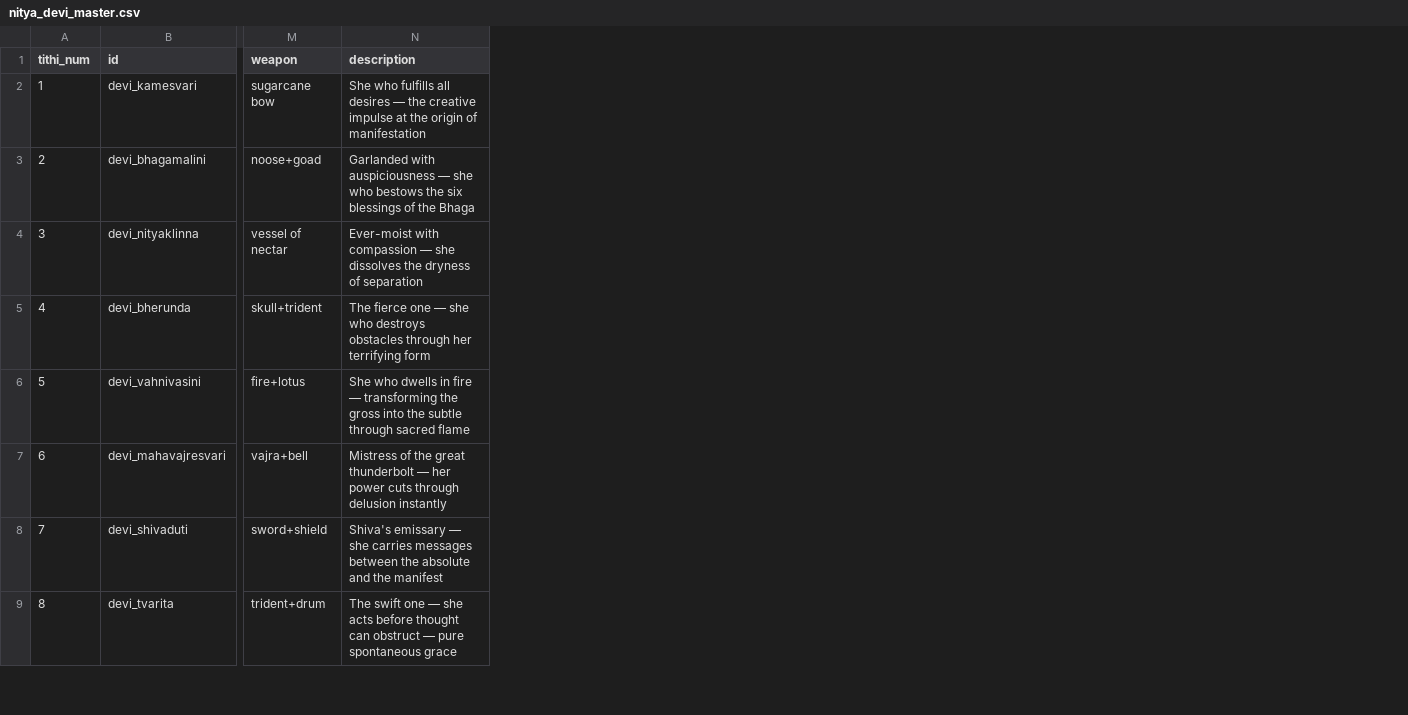
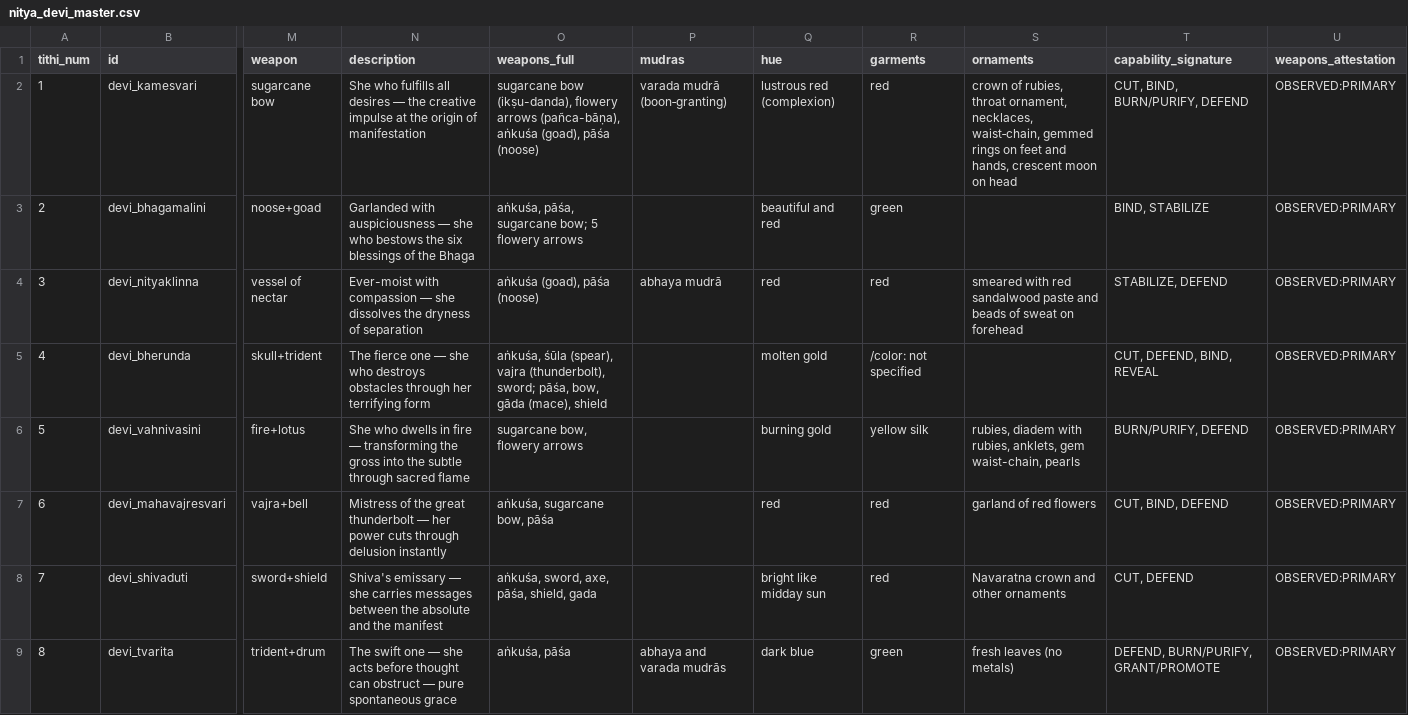
Before and after one commit to inahd/atlas_core, a CSV file: datasets/cosmology/nitya_devi_master.csv, drawn as a sheet; only a part is shown, gaps mark what is left out; the diff names each change by its address in the sheet, - before the commit and + after, or states it on an @@ line.

```diff
--- a/datasets/cosmology/nitya_devi_master.csv
+++ b/datasets/cosmology/nitya_devi_master.csv
+column O (weapons_full), rows 2-9: sugarcane bow (ikṣu-danda), flowery arrows (pañca-bāṇa), aṅkuśa (goad), pāśa (noose) | aṅkuśa, pāśa, sugarcane bow; 5 flowery arrows | aṅkuśa (goad), pāśa (noose) | aṅkuśa, śūla (spear), vajra (thunderbolt), sword; pāśa, bow, gāda (mace), shield | sugarcane bow, flowery arrows | aṅkuśa, sugarcane bow, pāśa | aṅkuśa, sword, axe, pāśa, shield, gada | aṅkuśa, pāśa
+column P (mudras), rows 2-9: varada mudrā (boon‐granting) |  | abhaya mudrā |  |  |  |  | abhaya and varada mudrās
+column Q (hue), rows 2-9: lustrous red (complexion) | beautiful and red | red | molten gold | burning gold | red | bright like midday sun | dark blue
+column R (garments), rows 2-9: red | green | red | /color: not specified | yellow silk | red | red | green
+column S (ornaments), rows 2-9: crown of rubies, throat ornament, necklaces, waist‐chain, gemmed rings on feet and hands, crescent moon on head |  | smeared with red sandalwood paste and beads of sweat on forehead |  | rubies, diadem with rubies, anklets, gem waist-chain, pearls | garland of red flowers | Navaratna crown and other ornaments | fresh leaves (no metals)
+column T (capability_signature), rows 2-9: CUT, BIND, BURN/PURIFY, DEFEND | BIND, STABILIZE | STABILIZE, DEFEND | CUT, DEFEND, BIND, REVEAL | BURN/PURIFY, DEFEND | CUT, BIND, DEFEND | CUT, DEFEND | DEFEND, BURN/PURIFY, GRANT/PROMOTE
+column U (weapons_attestation), rows 2-9: all OBSERVED:PRIMARY
```
Also changed, not shown: datasets/ayurveda/herb_spine_108.csv, datasets/plants/nakshatra_plants.csv, 2 other files.
